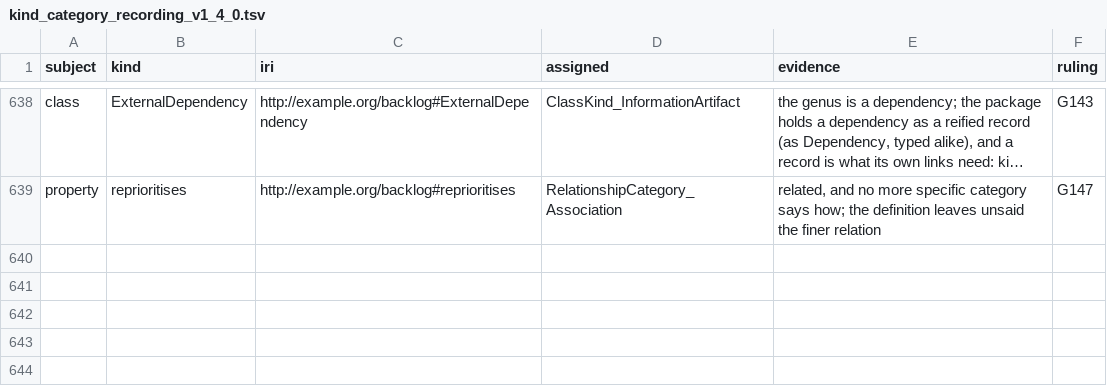
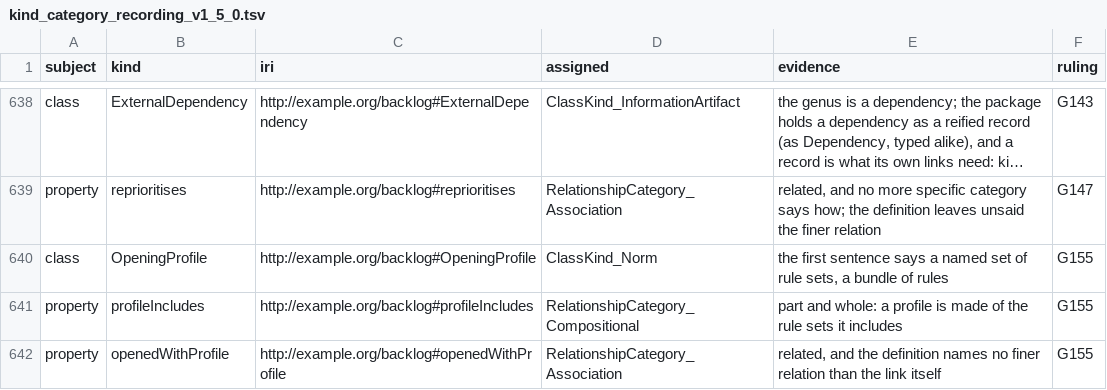
Before and after one commit to altunelyusuf/backlog-roadmap-framework, a TSV file: 03-tooling/kind_category_recording_v1_5_0.tsv (was 03-tooling/kind_category_recording_v1_4_0.tsv), drawn as a sheet; only a part is shown, gaps mark what is left out; long unchanged cells end in …; the diff names each change by its address in the sheet, - before the commit and + after, or states it on an @@ line.

```diff
--- a/03-tooling/kind_category_recording_v1_4_0.tsv
+++ b/03-tooling/kind_category_recording_v1_5_0.tsv
+row 640: class | OpeningProfile | http://example.org/backlog#OpeningProfile | ClassKind_Norm | the first sentence says a named set of rule sets, a bundle of rules | G155
+row 641: property | profileIncludes | http://example.org/backlog#profileIncludes | RelationshipCategory_Compositional | part and whole: a profile is made of the rule sets it includes | G155
+row 642: property | openedWithProfile | http://example.org/backlog#openedWithProfile | RelationshipCategory_Association | related, and the definition names no finer relation than the link itself | G155
```
Also changed, not shown: 16 other files.
